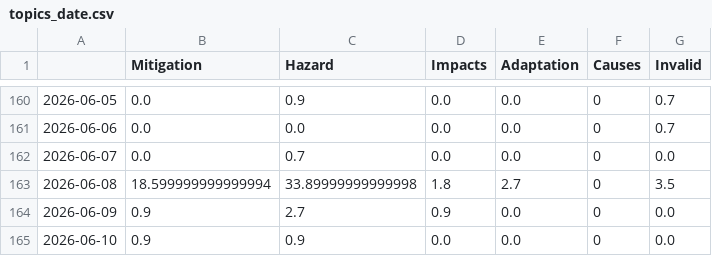
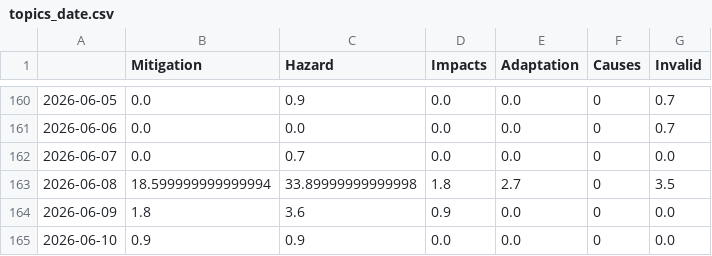
Before and after one commit to tg-news/TsunamiIsComing, a CSV file: csv/topics_date.csv, drawn as a sheet; only a part is shown, gaps mark what is left out.

```diff
--- a/csv/topics_date.csv
+++ b/csv/topics_date.csv
@@ -163,3 +163,3 @@
 2026-06-08,18.599999999999994,33.89999999999998,1.8,2.7,0,3.5
-2026-06-09,0.9,2.7,0.9,0.0,0,0.0
+2026-06-09,1.8,3.6,0.9,0.0,0,0.0
 2026-06-10,0.9,0.9,0.0,0.0,0,0.0
```
Also changed, not shown: 8 other files.
